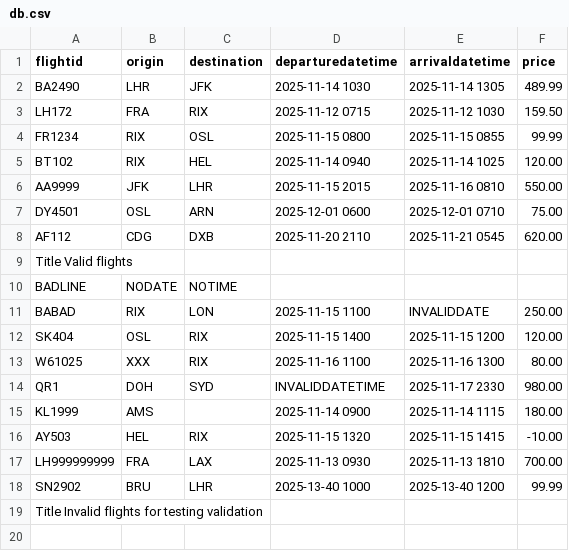
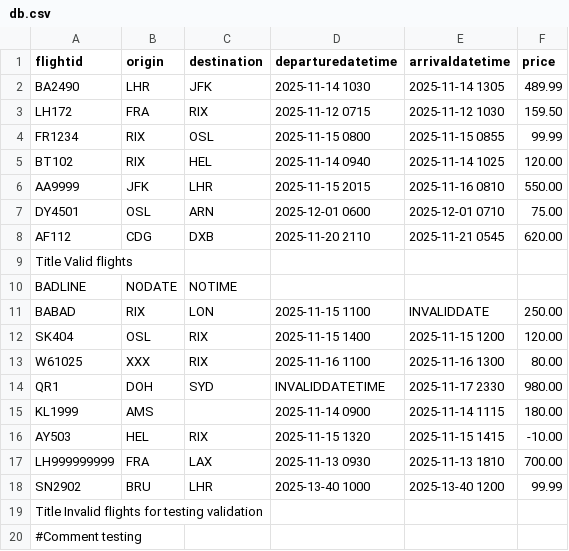
Before and after one commit to T-rudra/GradedLab2, a CSV file: db.csv, drawn as a sheet.

```diff
--- a/db.csv
+++ b/db.csv
@@ -19 +19,2 @@ SN2902,BRU,LHR,2025-13-40 1000,2025-13-40 1200,99.99
 Title Invalid flights for testing validation
+#Comment testing
```
Also changed, not shown: 4 other files.
